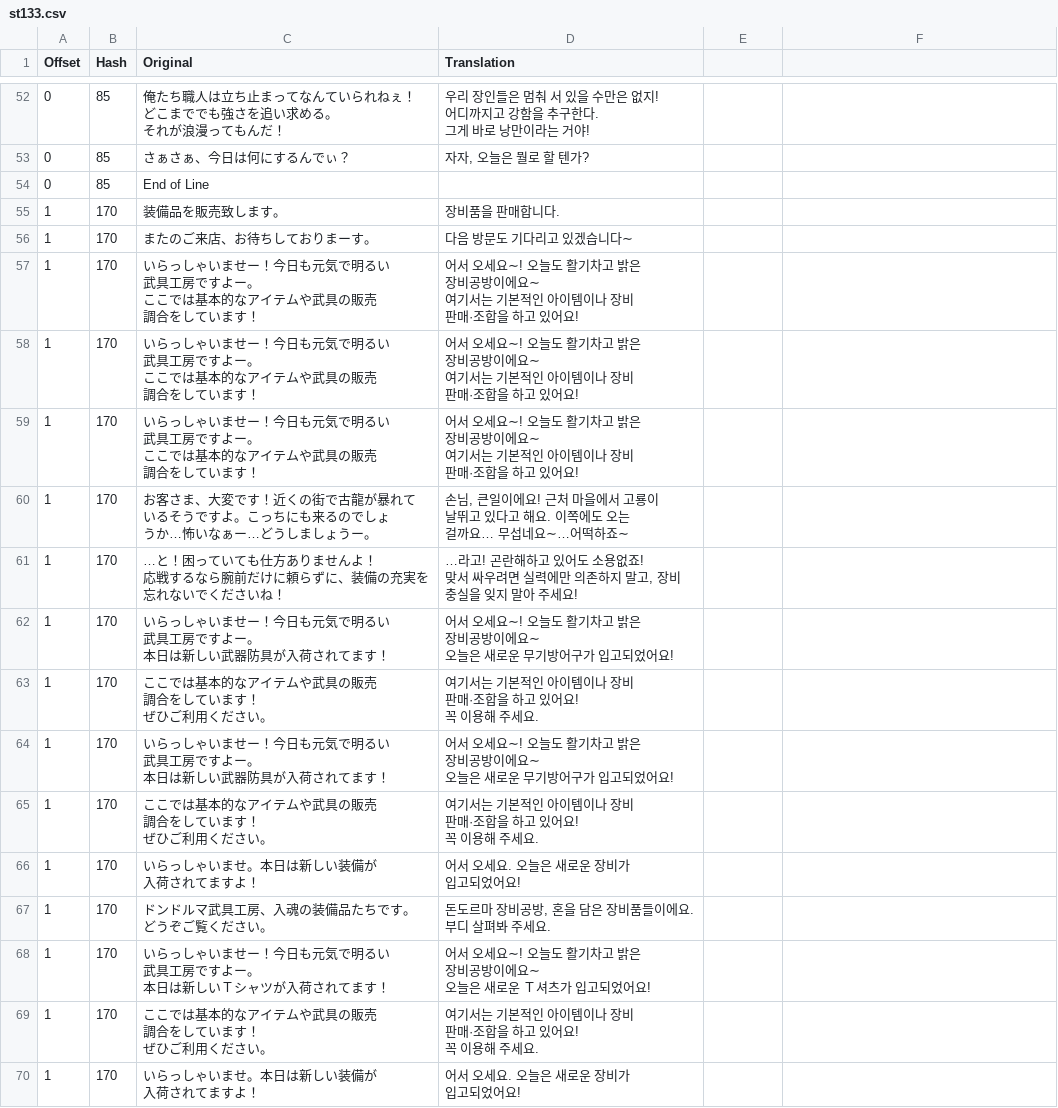
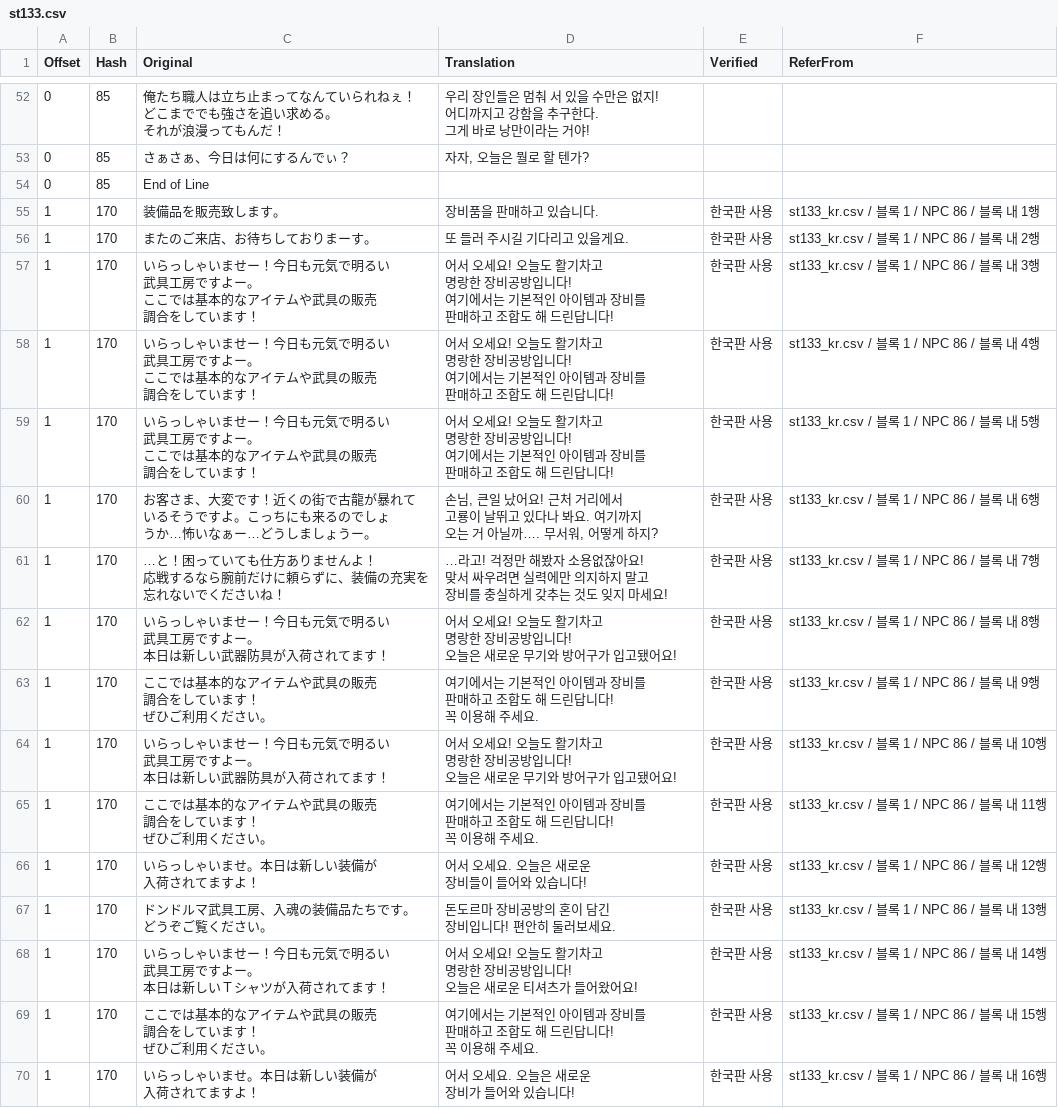
Before and after one commit to bulzipke/mhf-ko-localization, a CSV file: 번역중/st133.csv, drawn as a sheet; only a part is shown, gaps mark what is left out; the diff covers the shown part only.

```diff
--- a/번역중/st133.csv
+++ b/번역중/st133.csv
@@ -1 +1 @@
-Offset,Hash,Original,Translation
+Offset,Hash,Original,Translation,Verified,ReferFrom
@@ -322,93 +322,93 @@
-1,170,装備品を販売致します。,장비품을 판매합니다.
-1,170,"またのご来店、お待ちしておりまーす。
-",다음 방문도 기다리고 있겠습니다∼
-1,170,"いらっしゃいませー！今日も元気で明るい
-武具工房ですよー。
-
-ここでは基本的なアイテムや武具の販売
-調合をしています！","어서 오세요∼! 오늘도 활기차고 밝은
-장비공방이에요∼
-
-여기서는 기본적인 아이템이나 장비
-판매·조합을 하고 있어요!"
-1,170,"いらっしゃいませー！今日も元気で明るい
-武具工房ですよー。
-
-ここでは基本的なアイテムや武具の販売
-調合をしています！","어서 오세요∼! 오늘도 활기차고 밝은
-장비공방이에요∼
-
-여기서는 기본적인 아이템이나 장비
-판매·조합을 하고 있어요!"
-1,170,"いらっしゃいませー！今日も元気で明るい
-武具工房ですよー。
-
-ここでは基本的なアイテムや武具の販売
-調合をしています！","어서 오세요∼! 오늘도 활기차고 밝은
-장비공방이에요∼
-
-여기서는 기본적인 아이템이나 장비
-판매·조합을 하고 있어요!"
-1,170,"お客さま、大変です！近くの街で古龍が暴れて
-いるそうですよ。こっちにも来るのでしょ
-うか…怖いなぁー…どうしましょうー。","손님, 큰일이에요! 근처 마을에서 고룡이
-날뛰고 있다고 해요. 이쪽에도 오는
-걸까요… 무섭네요∼…어떡하죠∼"
-1,170,"…と！困っていても仕方ありませんよ！
-
-応戦するなら腕前だけに頼らずに、装備の充実を
-忘れないでくださいね！","…라고! 곤란해하고 있어도 소용없죠!
-
-맞서 싸우려면 실력에만 의존하지 말고, 장비
-충실을 잊지 말아 주세요!"
-1,170,"いらっしゃいませー！今日も元気で明るい
-武具工房ですよー。
-
-本日は新しい武器防具が入荷されてます！","어서 오세요∼! 오늘도 활기차고 밝은
-장비공방이에요∼
-
-오늘은 새로운 무기방어구가 입고되었어요!"
-1,170,"ここでは基本的なアイテムや武具の販売
-調合をしています！
-
-ぜひご利用ください。","여기서는 기본적인 아이템이나 장비
-판매·조합을 하고 있어요!
-
-꼭 이용해 주세요."
-1,170,"いらっしゃいませー！今日も元気で明るい
-武具工房ですよー。
-
-本日は新しい武器防具が入荷されてます！","어서 오세요∼! 오늘도 활기차고 밝은
-장비공방이에요∼
-
-오늘은 새로운 무기방어구가 입고되었어요!"
-1,170,"ここでは基本的なアイテムや武具の販売
-調合をしています！
-
-ぜひご利用ください。","여기서는 기본적인 아이템이나 장비
-판매·조합을 하고 있어요!
-
-꼭 이용해 주세요."
-1,170,"いらっしゃいませ。本日は新しい装備が
-入荷されてますよ！","어서 오세요. 오늘은 새로운 장비가
-입고되었어요!"
-1,170,"ドンドルマ武具工房、入魂の装備品たちです。
-どうぞご覧ください。","돈도르마 장비공방, 혼을 담은 장비품들이에요.
-부디 살펴봐 주세요."
-1,170,"いらっしゃいませー！今日も元気で明るい
-武具工房ですよー。
-
-本日は新しいＴシャツが入荷されてます！","어서 오세요∼! 오늘도 활기차고 밝은
-장비공방이에요∼
-
-오늘은 새로운 Ｔ셔츠가 입고되었어요!"
-1,170,"ここでは基本的なアイテムや武具の販売
-調合をしています！
-
-ぜひご利用ください。","여기서는 기본적인 아이템이나 장비
-판매·조합을 하고 있어요!
-
-꼭 이용해 주세요."
-1,170,"いらっしゃいませ。本日は新しい装備が
-入荷されてますよ！","어서 오세요. 오늘은 새로운 장비가
-입고되었어요!"
+1,170,装備品を販売致します。,"장비품을 판매하고 있습니다.","한국판 사용","st133_kr.csv / 블록 1 / NPC 86 / 블록 내 1행"
+1,170,"またのご来店、お待ちしておりまーす。
+","또 들러 주시길 기다리고 있을게요.","한국판 사용","st133_kr.csv / 블록 1 / NPC 86 / 블록 내 2행"
+1,170,"いらっしゃいませー！今日も元気で明るい
+武具工房ですよー。
+
+ここでは基本的なアイテムや武具の販売
+調合をしています！","어서 오세요! 오늘도 활기차고
+명랑한 장비공방입니다!
+
+여기에서는 기본적인 아이템과 장비를
+판매하고 조합도 해 드린답니다!","한국판 사용","st133_kr.csv / 블록 1 / NPC 86 / 블록 내 3행"
+1,170,"いらっしゃいませー！今日も元気で明るい
+武具工房ですよー。
+
+ここでは基本的なアイテムや武具の販売
+調合をしています！","어서 오세요! 오늘도 활기차고
+명랑한 장비공방입니다!
+
+여기에서는 기본적인 아이템과 장비를
+판매하고 조합도 해 드린답니다!","한국판 사용","st133_kr.csv / 블록 1 / NPC 86 / 블록 내 4행"
+1,170,"いらっしゃいませー！今日も元気で明るい
+武具工房ですよー。
+
+ここでは基本的なアイテムや武具の販売
+調合をしています！","어서 오세요! 오늘도 활기차고
+명랑한 장비공방입니다!
+
+여기에서는 기본적인 아이템과 장비를
+판매하고 조합도 해 드린답니다!","한국판 사용","st133_kr.csv / 블록 1 / NPC 86 / 블록 내 5행"
+1,170,"お客さま、大変です！近くの街で古龍が暴れて
+いるそうですよ。こっちにも来るのでしょ
+うか…怖いなぁー…どうしましょうー。","손님, 큰일 났어요! 근처 거리에서
+고룡이 날뛰고 있다나 봐요. 여기까지
+오는 거 아닐까…. 무서워, 어떻게 하지?","한국판 사용","st133_kr.csv / 블록 1 / NPC 86 / 블록 내 6행"
+1,170,"…と！困っていても仕方ありませんよ！
+
+応戦するなら腕前だけに頼らずに、装備の充実を
+忘れないでくださいね！","…라고! 걱정만 해봤자 소용없잖아요!
+
+맞서 싸우려면 실력에만 의지하지 말고
+장비를 충실하게 갖추는 것도 잊지 마세요!","한국판 사용","st133_kr.csv / 블록 1 / NPC 86 / 블록 내 7행"
+1,170,"いらっしゃいませー！今日も元気で明るい
+武具工房ですよー。
+
+本日は新しい武器防具が入荷されてます！","어서 오세요! 오늘도 활기차고
+명랑한 장비공방입니다!
+
+오늘은 새로운 무기와 방어구가 입고됐어요!","한국판 사용","st133_kr.csv / 블록 1 / NPC 86 / 블록 내 8행"
+1,170,"ここでは基本的なアイテムや武具の販売
+調合をしています！
+
+ぜひご利用ください。","여기에서는 기본적인 아이템과 장비를
+판매하고 조합도 해 드린답니다!
+
+꼭 이용해 주세요.","한국판 사용","st133_kr.csv / 블록 1 / NPC 86 / 블록 내 9행"
+1,170,"いらっしゃいませー！今日も元気で明るい
+武具工房ですよー。
+
+本日は新しい武器防具が入荷されてます！","어서 오세요! 오늘도 활기차고
+명랑한 장비공방입니다!
+
+오늘은 새로운 무기와 방어구가 입고됐어요!","한국판 사용","st133_kr.csv / 블록 1 / NPC 86 / 블록 내 10행"
+1,170,"ここでは基本的なアイテムや武具の販売
+調合をしています！
+
+ぜひご利用ください。","여기에서는 기본적인 아이템과 장비를
+판매하고 조합도 해 드린답니다!
+
+꼭 이용해 주세요.","한국판 사용","st133_kr.csv / 블록 1 / NPC 86 / 블록 내 11행"
+1,170,"いらっしゃいませ。本日は新しい装備が
+入荷されてますよ！","어서 오세요. 오늘은 새로운
+장비들이 들어와 있습니다!","한국판 사용","st133_kr.csv / 블록 1 / NPC 86 / 블록 내 12행"
+1,170,"ドンドルマ武具工房、入魂の装備品たちです。
+どうぞご覧ください。","돈도르마 장비공방의 혼이 담긴
+장비입니다! 편안히 둘러보세요.","한국판 사용","st133_kr.csv / 블록 1 / NPC 86 / 블록 내 13행"
+1,170,"いらっしゃいませー！今日も元気で明るい
+武具工房ですよー。
+
+本日は新しいＴシャツが入荷されてます！","어서 오세요! 오늘도 활기차고
+명랑한 장비공방입니다!
+
+오늘은 새로운 티셔츠가 들어왔어요!","한국판 사용","st133_kr.csv / 블록 1 / NPC 86 / 블록 내 14행"
+1,170,"ここでは基本的なアイテムや武具の販売
+調合をしています！
+
+ぜひご利用ください。","여기에서는 기본적인 아이템과 장비를
+판매하고 조합도 해 드린답니다!
+
+꼭 이용해 주세요.","한국판 사용","st133_kr.csv / 블록 1 / NPC 86 / 블록 내 15행"
+1,170,"いらっしゃいませ。本日は新しい装備が
+入荷されてますよ！","어서 오세요. 오늘은 새로운
+장비가 들어와 있습니다!","한국판 사용","st133_kr.csv / 블록 1 / NPC 86 / 블록 내 16행"
```
Also changed, not shown: 51 edited cells elsewhere in this file, 번역중/st201.csv, 번역중/st202.csv, 24 other files.
